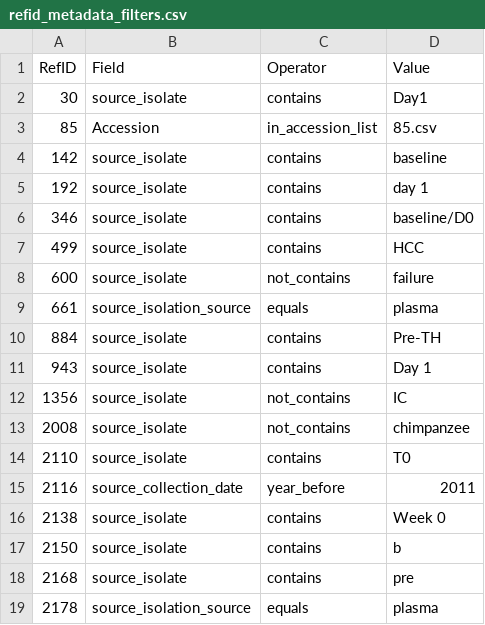
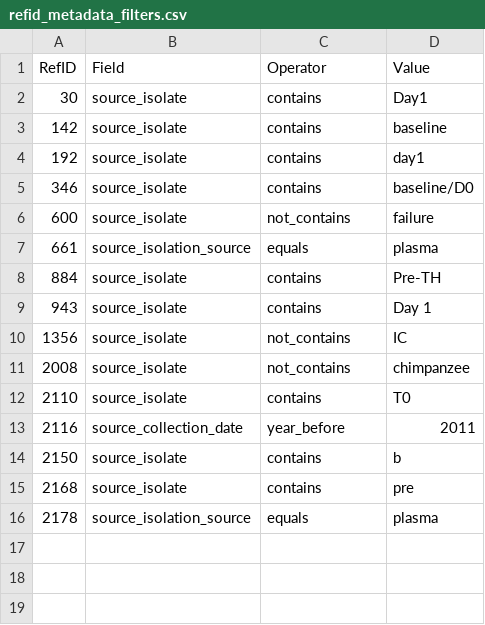
Before and after one commit to hivdb/HCV-GenBank-Skills, a CSV file: hcv-workflow/hcv-ns3-comet-build-workflow/refid_metadata_filters.csv, drawn as a sheet.

```diff
--- a/hcv-workflow/hcv-ns3-comet-build-workflow/refid_metadata_filters.csv
+++ b/hcv-workflow/hcv-ns3-comet-build-workflow/refid_metadata_filters.csv
@@ -2,7 +2,5 @@ RefID,Field,Operator,Value
 30,source_isolate,contains,Day1
-85,Accession,in_accession_list,85.csv
 142,source_isolate,contains,baseline
-192,source_isolate,contains,day 1
+192,source_isolate,contains,day1
 346,source_isolate,contains,baseline/D0
-499,source_isolate,contains,HCC
 600,source_isolate,not_contains,failure
@@ -15,3 +13,2 @@ RefID,Field,Operator,Value
 2116,source_collection_date,year_before,2011
-2138,source_isolate,contains,Week 0
 2150,source_isolate,contains,b
```
Also changed, not shown: hcv-workflow/hcv-ns5a-comet-build-workflow/scripts/refid_metadata_filters.csv, hcv-workflow/hcv-ns5b-comet-build-workflow/refid_metadata_filters.csv, 12 other files.
